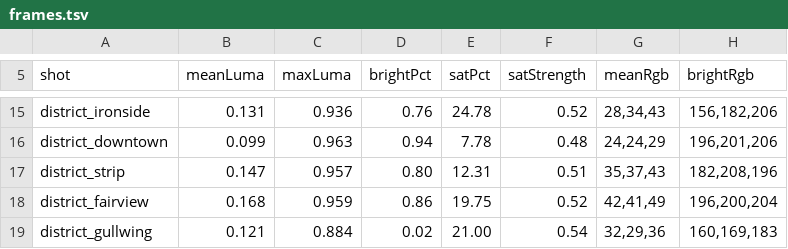
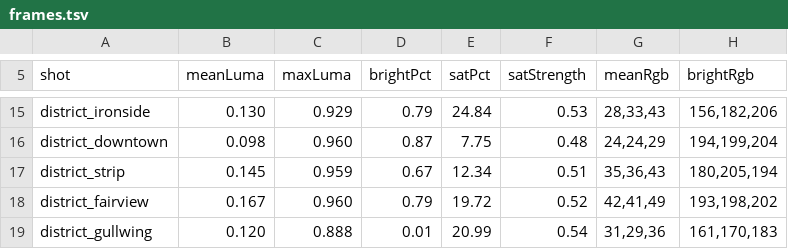
Before and after one commit to jsab258/wc26-picks, a TSV file: game-design/sim-shots/frames.tsv, drawn as a sheet; only a part is shown, gaps mark what is left out; the diff covers the shown part only; the diff names each change by its address in the sheet, - before the commit and + after, or states it on an @@ line.

```diff
--- a/game-design/sim-shots/frames.tsv
+++ b/game-design/sim-shots/frames.tsv
-B15 (meanLuma): 0.131
+B15 (meanLuma): 0.130
-C15 (maxLuma): 0.936
+C15 (maxLuma): 0.929
-D15 (brightPct): 0.76
+D15 (brightPct): 0.79
-E15 (satPct): 24.78
+E15 (satPct): 24.84
-F15 (satStrength): 0.52
+F15 (satStrength): 0.53
-G15 (meanRgb): 28,34,43
+G15 (meanRgb): 28,33,43
-B16 (meanLuma): 0.099
+B16 (meanLuma): 0.098
-C16 (maxLuma): 0.963
+C16 (maxLuma): 0.960
-D16 (brightPct): 0.94
+D16 (brightPct): 0.87
-E16 (satPct): 7.78
+E16 (satPct): 7.75
-H16 (brightRgb): 196,201,206
+H16 (brightRgb): 194,199,204
-B17 (meanLuma): 0.147
+B17 (meanLuma): 0.145
-C17 (maxLuma): 0.957
+C17 (maxLuma): 0.959
-D17 (brightPct): 0.80
+D17 (brightPct): 0.67
-E17 (satPct): 12.31
+E17 (satPct): 12.34
-G17 (meanRgb): 35,37,43
+G17 (meanRgb): 35,36,43
-H17 (brightRgb): 182,208,196
+H17 (brightRgb): 180,205,194
-B18 (meanLuma): 0.168
+B18 (meanLuma): 0.167
-C18 (maxLuma): 0.959
+C18 (maxLuma): 0.960
-D18 (brightPct): 0.86
+D18 (brightPct): 0.79
-E18 (satPct): 19.75
+E18 (satPct): 19.72
-H18 (brightRgb): 196,200,204
+H18 (brightRgb): 193,198,202
-B19 (meanLuma): 0.121
+B19 (meanLuma): 0.120
-C19 (maxLuma): 0.884
+C19 (maxLuma): 0.888
-D19 (brightPct): 0.02
+D19 (brightPct): 0.01
-E19 (satPct): 21.00
+E19 (satPct): 20.99
-G19 (meanRgb): 32,29,36
+G19 (meanRgb): 31,29,36
-H19 (brightRgb): 160,169,183
+H19 (brightRgb): 161,170,183
```
Also changed, not shown: 159 edited cells elsewhere in this file, 21 other files.
